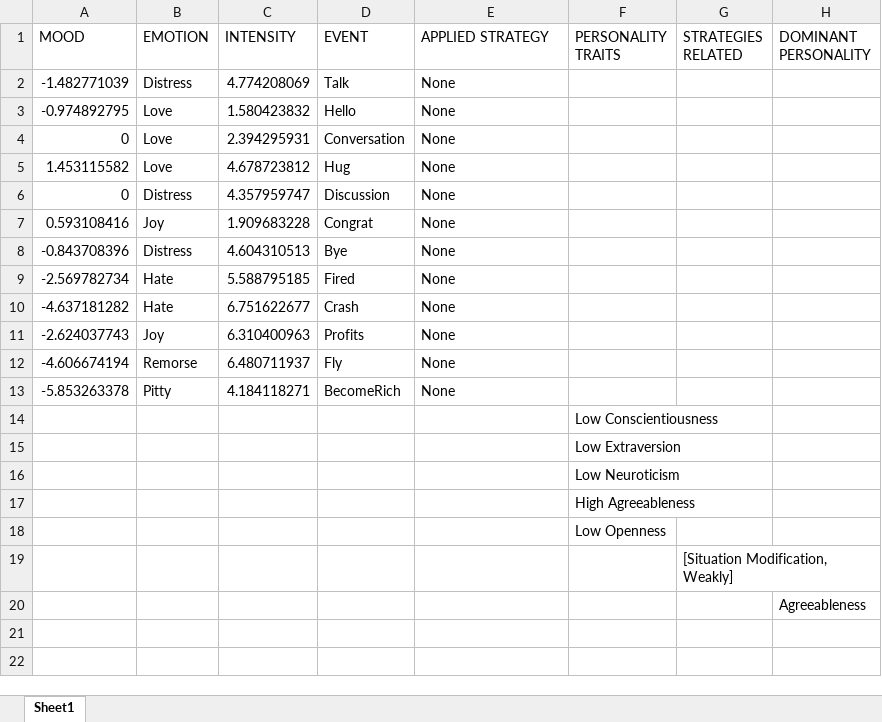
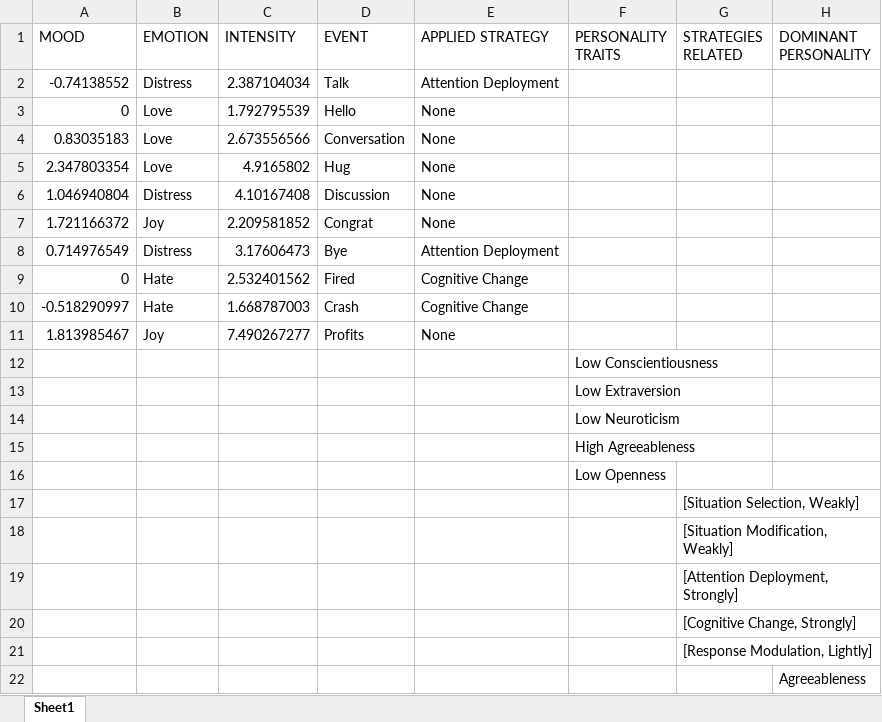
Before and after one commit to JuanJoseSolo/Emotion_Regulation, an Excel workbook: EmotionRegulation/EmotionRegulationAsset/Results/Agreeableness.xlsx, sheet Sheet1, drawn as a sheet; values as stored, in another font and other column widths than the file's, no borders; removed rows and columns are numbered as before the commit, all else as after; the diff names each change by its address in the sheet, - before the commit and + after, or states it on an @@ line.

```diff
--- a/EmotionRegulation/EmotionRegulationAsset/Results/Agreeableness.xlsx (sheet Sheet1)
+++ b/EmotionRegulation/EmotionRegulationAsset/Results/Agreeableness.xlsx (sheet Sheet1)
-row 2: -1.482771039 | Distress | 4.774208069 | Talk | None
-row 3: -0.974892795 | Love | 1.580423832 | Hello | None
+row 2: -0.74138552 | Distress | 2.387104034 | Talk | Attention Deployment
-C3 (INTENSITY): 2.394295931
+C3 (INTENSITY): 1.792795539
-D3 (EVENT): Conversation
+D3 (EVENT): Hello
+row 4: 0.83035183 | Love | 2.673556566 | Conversation | None
-A5 (MOOD): 1.453115582
+A5 (MOOD): 2.347803354
-C5 (INTENSITY): 4.678723812
+C5 (INTENSITY): 4.9165802
-A6 (MOOD): 0
+A6 (MOOD): 1.046940804
-C6 (INTENSITY): 4.357959747
+C6 (INTENSITY): 4.10167408
-A7 (MOOD): 0.593108416
+A7 (MOOD): 1.721166372
-C7 (INTENSITY): 1.909683228
+C7 (INTENSITY): 2.209581852
-row 8: -0.843708396 | Distress | 4.604310513 | Bye | None
-row 9: -2.569782734 | Hate | 5.588795185 | Fired | None
-row 10: -4.637181282 | Hate | 6.751622677 | Crash | None
+row 8: 0.714976549 | Distress | 3.17606473 | Bye | Attention Deployment
+row 9: 0 | Hate | 2.532401562 | Fired | Cognitive Change
+row 10: -0.518290997 | Hate | 1.668787003 | Crash | Cognitive Change
-A11 (MOOD): -2.624037743
+A11 (MOOD): 1.813985467
-C11 (INTENSITY): 6.310400963
+C11 (INTENSITY): 7.490267277
-row 12: -4.606674194 | Remorse | 6.480711937 | Fly | None
-row 13: -5.853263378 | Pitty | 4.184118271 | BecomeRich | None
+row 17:  |  |  |  |  |  | [Situation Selection, Weakly]
+row 19:  |  |  |  |  |  | [Attention Deployment, Strongly]
+row 20:  |  |  |  |  |  | [Cognitive Change, Strongly]
+row 21:  |  |  |  |  |  | [Response Modulation, Lightly]
```
Also changed, not shown: EmotionRegulation/EmotionRegulationAsset/Results/Conscientiousness.xlsx, EmotionRegulation/EmotionRegulationAsset/Results/Extraversion.xlsx, 25 other files.
